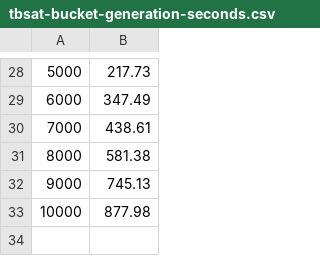
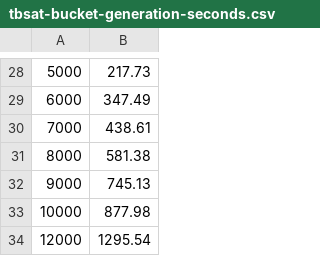
Before and after one commit to meelgroup/tbuddy, a CSV file: xtree/benchmarks/tbsat-bucket-generation-seconds.csv, drawn as a sheet; only a part is shown, gaps mark what is left out.

```diff
--- a/xtree/benchmarks/tbsat-bucket-generation-seconds.csv
+++ b/xtree/benchmarks/tbsat-bucket-generation-seconds.csv
@@ -33 +33,2 @@
 10000,877.98
+12000,1295.54
```
Also changed, not shown: xtree/benchmarks/tbsat-bucket-clauses.csv, xtree/benchmarks/tbsat-bucket-lrat-seconds.csv, 7 other files.
